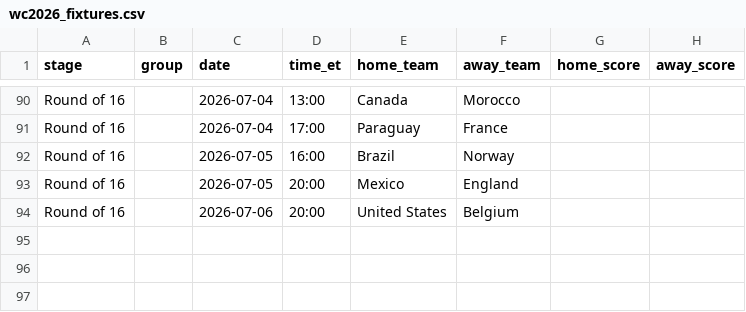
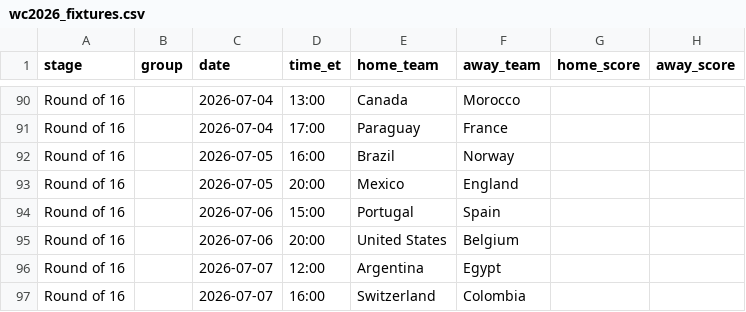
Before and after one commit to Brock-Chain/WC2026-predictor, a CSV file: data/wc2026_fixtures.csv, drawn as a sheet; only a part is shown, gaps mark what is left out; the diff names each change by its address in the sheet, - before the commit and + after, or states it on an @@ line.

```diff
--- a/data/wc2026_fixtures.csv
+++ b/data/wc2026_fixtures.csv
+row 94: Round of 16 |  | 2026-07-06 | 15:00 | Portugal | Spain
+row 96: Round of 16 |  | 2026-07-07 | 12:00 | Argentina | Egypt
+row 97: Round of 16 |  | 2026-07-07 | 16:00 | Switzerland | Colombia
```
Also changed, not shown: 4 other files.
